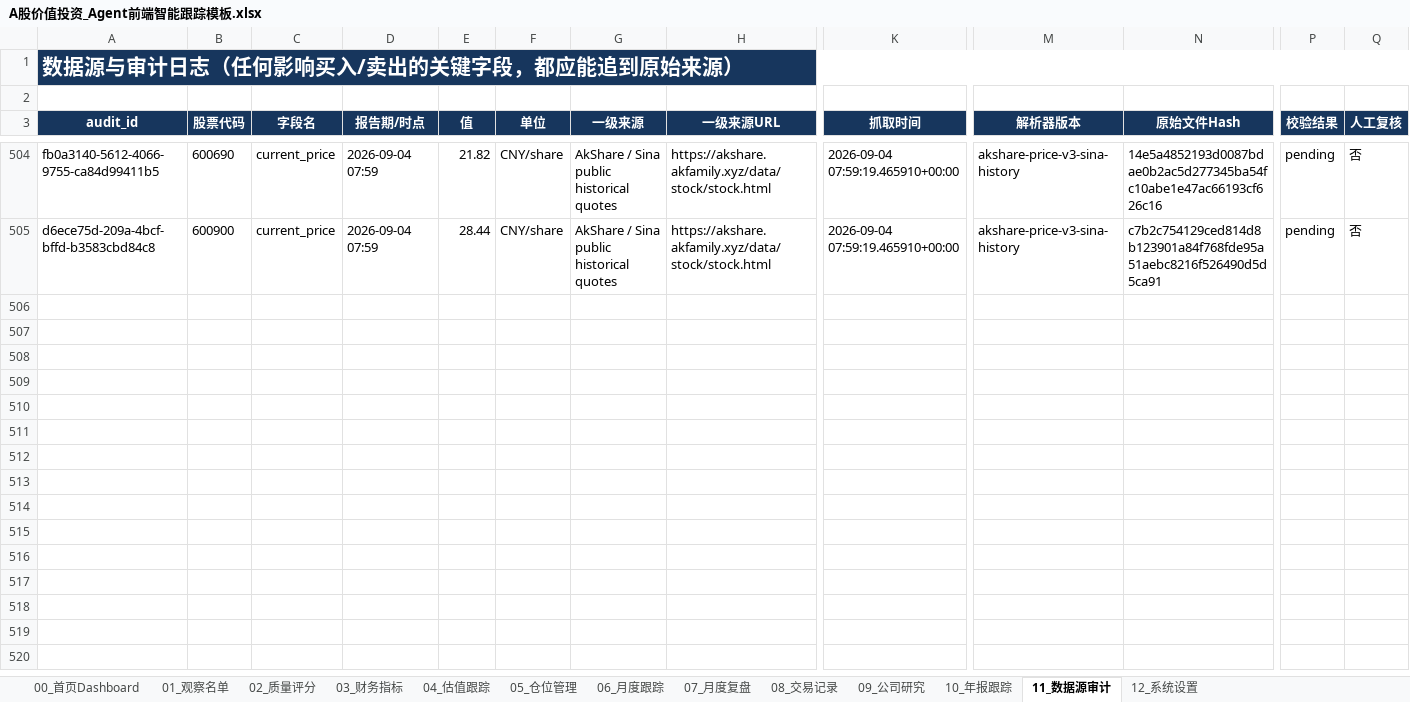
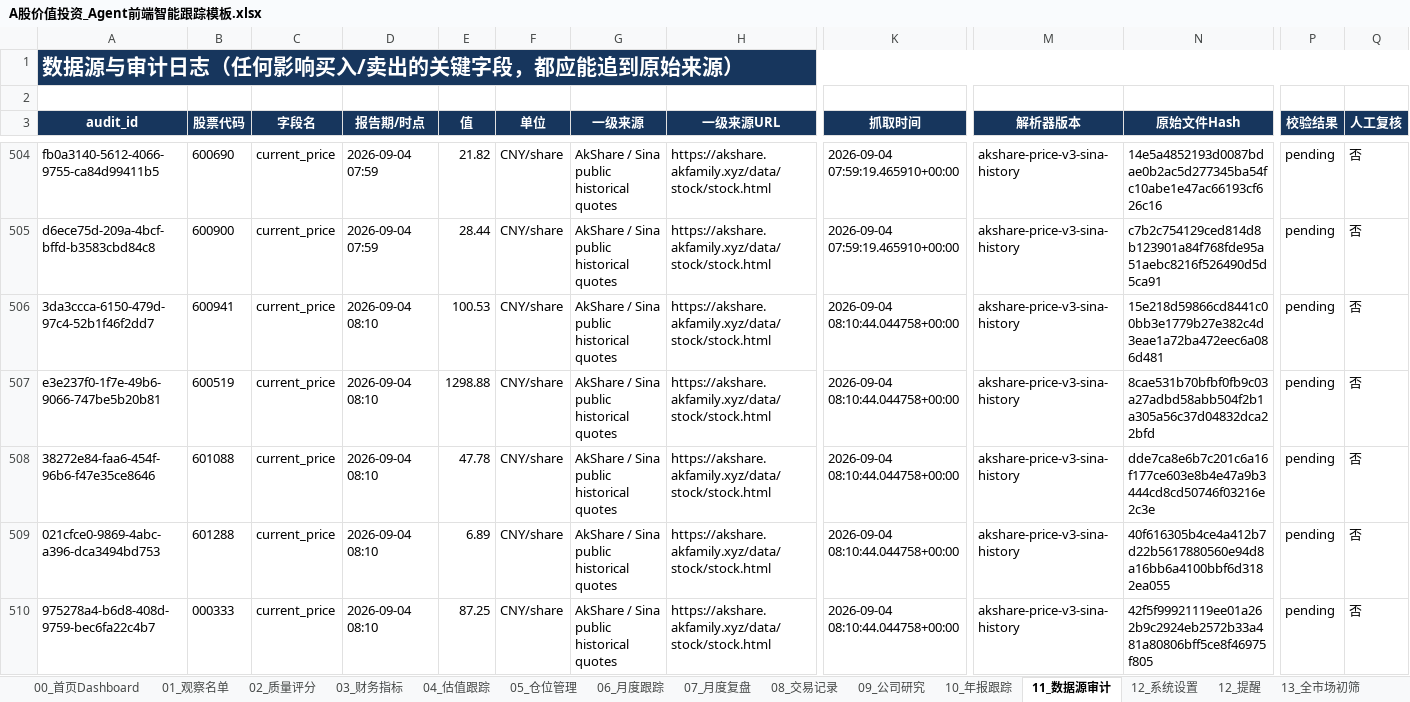
Before and after one commit to MingMingLiu0112/value-investment, an Excel workbook: A股价值投资_Agent前端智能跟踪模板.xlsx, sheet 11_数据源审计, drawn as a sheet; only a part is shown, gaps mark what is left out; values as stored, in another font and other column widths than the file's, no borders; conditional formats not drawn; rows hold the shown columns only; the diff covers the shown part only; the diff names each change by its address in the sheet, - before the commit and + after, or states it on an @@ line.

```diff
--- a/A股价值投资_Agent前端智能跟踪模板.xlsx (sheet 11_数据源审计)
+++ b/A股价值投资_Agent前端智能跟踪模板.xlsx (sheet 11_数据源审计)
+sheet tab: 12_提醒
+sheet tab: 13_全市场初筛
+row 506: 3da3ccca-6150-479d-97c4-52b1f46f2dd7 | 600941 | current_price | 2026-09-04 08:10 | 100.53 | CNY/share | AkShare / Sina public historical quotes | https://akshare.akfamily.xyz/data/stock/stock.html | 2026-09-04 08:10:44.044758+00:00 | akshare-price-v3-sina-history | 15e218d59866cd8441c00bb3e1779b27e382c4d3eae1a72ba472eec6a086d481 | pending | 否
+row 507: e3e237f0-1f7e-49b6-9066-747be5b20b81 | 600519 | current_price | 2026-09-04 08:10 | 1298.88 | CNY/share | AkShare / Sina public historical quotes | https://akshare.akfamily.xyz/data/stock/stock.html | 2026-09-04 08:10:44.044758+00:00 | akshare-price-v3-sina-history | 8cae531b70bfbf0fb9c03a27adbd58abb504f2b1a305a56c37d04832dca22bfd | pending | 否
+row 508: 38272e84-faa6-454f-96b6-f47e35ce8646 | 601088 | current_price | 2026-09-04 08:10 | 47.78 | CNY/share | AkShare / Sina public historical quotes | https://akshare.akfamily.xyz/data/stock/stock.html | 2026-09-04 08:10:44.044758+00:00 | akshare-price-v3-sina-history | dde7ca8e6b7c201c6a16f177ce603e8b4e47a9b3444cd8cd50746f03216e2c3e | pending | 否
+row 509: 021cfce0-9869-4abc-a396-dca3494bd753 | 601288 | current_price | 2026-09-04 08:10 | 6.89 | CNY/share | AkShare / Sina public historical quotes | https://akshare.akfamily.xyz/data/stock/stock.html | 2026-09-04 08:10:44.044758+00:00 | akshare-price-v3-sina-history | 40f616305b4ce4a412b7d22b5617880560e94d8a16bb6a4100bbf6d3182ea055 | pending | 否
+row 510: 975278a4-b6d8-408d-9759-bec6fa22c4b7 | 000333 | current_price | 2026-09-04 08:10 | 87.25 | CNY/share | AkShare / Sina public historical quotes | https://akshare.akfamily.xyz/data/stock/stock.html | 2026-09-04 08:10:44.044758+00:00 | akshare-price-v3-sina-history | 42f5f99921119ee01a262b9c2924eb2572b33a481a80806bff5ce8f46975f805 | pending | 否
```
Also changed, not shown: 5 added rows elsewhere in this sheet, sheet 01_观察名单, sheet 04_估值跟踪, sheet 00_首页Dashboard, charts or pictures, 16 other files.
